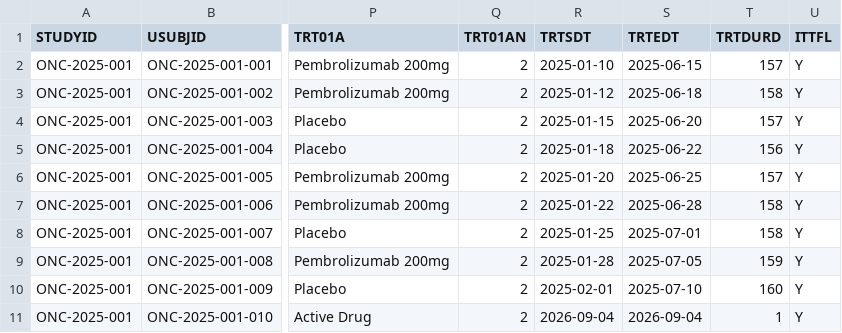
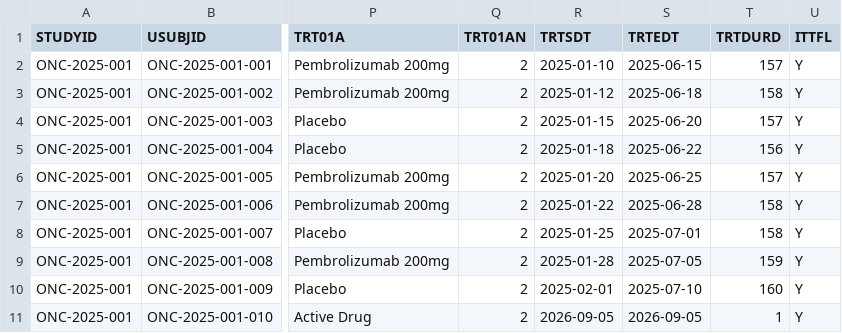
Before and after one commit to NarasimhaMachineni/clinical-ai-agent, a CSV file: submission_package/adam/adsl.csv, drawn as a sheet; only a part is shown, gaps mark what is left out; the diff names each change by its address in the sheet, - before the commit and + after, or states it on an @@ line.

```diff
--- a/submission_package/adam/adsl.csv
+++ b/submission_package/adam/adsl.csv
-R11 (TRTSDT): 2026-09-04
+R11 (TRTSDT): 2026-09-05
-S11 (TRTEDT): 2026-09-04
+S11 (TRTEDT): 2026-09-05
```
Also changed, not shown: submission_package/adam/adae.csv, submission_package/sdtm/dm.csv, 30 other files.
